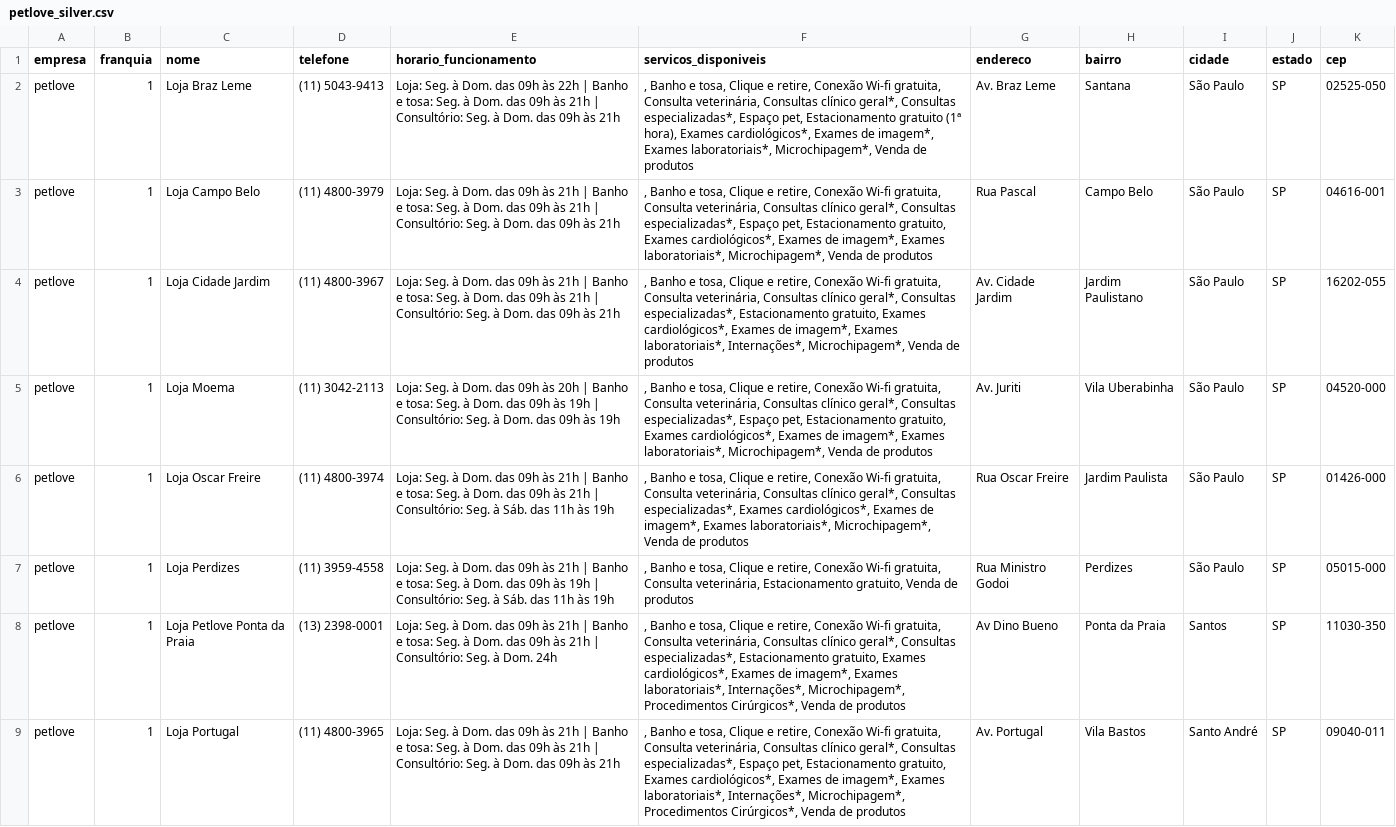
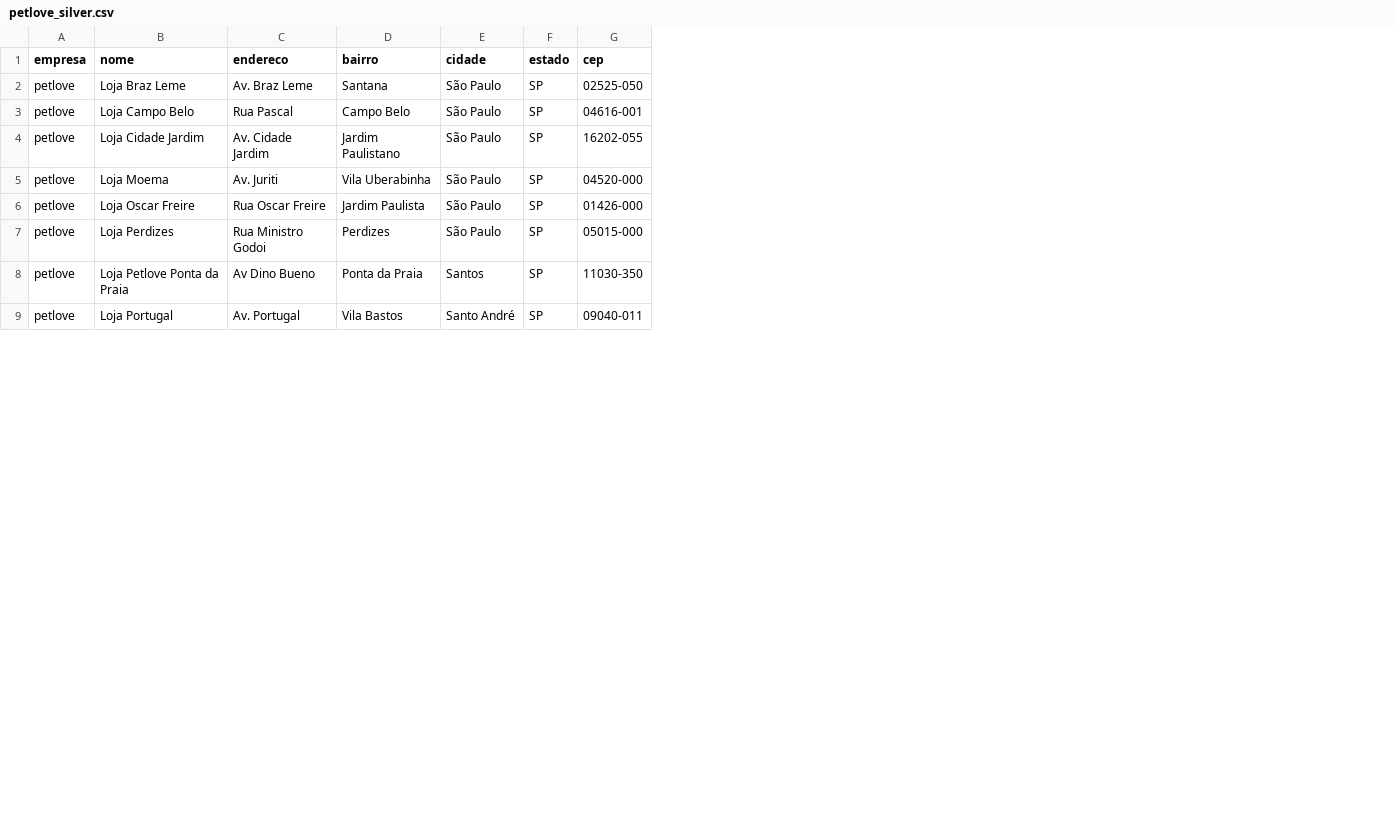
Before and after one commit to rafa-trindade/petstore-scraping, a CSV file: data/silver/petlove_silver.csv, drawn as a sheet; only a part is shown; the diff names each change by its address in the sheet, - before the commit and + after, or states it on an @@ line.

```diff
--- a/data/silver/petlove_silver.csv
+++ b/data/silver/petlove_silver.csv
-column B (franquia), rows 2-9: all 1
-column D (telefone), rows 2-9: (11) 5043-9413 | (11) 4800-3979 | (11) 4800-3967 | (11) 3042-2113 | (11) 4800-3974 | (11) 3959-4558 | (13) 2398-0001 | (11) 4800-3965
-column E (horario_funcionamento), rows 2-9: Loja: Seg. à Dom. das 09h às 22h | Banho e tosa: Seg. à Dom. das 09h às 21h | Consultório: Seg. à Dom. das 09h às 21h | Loja: Seg. à Dom. das 09h às 21h | Banho e tosa: Seg. à Dom. das 09h às 21h | Consultório: Seg. à Dom. das 09h às 21h | Loja: Seg. à Dom. das 09h às 21h | Banho e tosa: Seg. à Dom. das 09h às 21h | Consultório: Seg. à Dom. das 09h às 21h | Loja: Seg. à Dom. das 09h às 20h | Banho e tosa: Seg. à Dom. das 09h às 19h | Consultório: Seg. à Dom. das 09h às 19h | Loja: Seg. à Dom. das 09h às 21h | Banho e tosa: Seg. à Dom. das 09h às 21h | Consultório: Seg. à Sáb. das 11h às 19h | Loja: Seg. à Dom. das 09h às 21h | Banho e tosa: Seg. à Dom. das 09h às 19h | Consultório: Seg. à Sáb. das 11h às 19h | Loja: Seg. à Dom. das 09h às 21h | Banho e tosa: Seg. à Dom. das 09h às 21h | Consultório: Seg. à Dom. 24h | Loja: Seg. à Dom. das 09h às 21h | Banho e tosa: Seg. à Dom. das 09h às 21h | Consultório: Seg. à Dom. das 09h às 21h
-column F (servicos_disponiveis), rows 2-9: , Banho e tosa, Clique e retire, Conexão Wi-fi gratuita, Consulta veterinária, Consultas clínico geral*, Consultas especializadas*, Espaço pet, Estacionamento gratuito (1ª hora), Exames cardiológicos*, Exames de imagem*, Exames laboratoriais*, Microchipagem*, Venda de produtos | , Banho e tosa, Clique e retire, Conexão Wi-fi gratuita, Consulta veterinária, Consultas clínico geral*, Consultas especializadas*, Espaço pet, Estacionamento gratuito, Exames cardiológicos*, Exames de imagem*, Exames laboratoriais*, Microchipagem*, Venda de produtos | , Banho e tosa, Clique e retire, Conexão Wi-fi gratuita, Consulta veterinária, Consultas clínico geral*, Consultas especializadas*, Estacionamento gratuito, Exames cardiológicos*, Exames de imagem*, Exames laboratoriais*, Internações*, Microchipagem*, Venda de produtos | , Banho e tosa, Clique e retire, Conexão Wi-fi gratuita, Consulta veterinária, Consultas clínico geral*, Consultas especializadas*, Espaço pet, Estacionamento gratuito, Exames cardiológicos*, Exames de imagem*, Exames laboratoriais*, Microchipagem*, Venda de produtos | , Banho e tosa, Clique e retire, Conexão Wi-fi gratuita, Consulta veterinária, Consultas clínico geral*, Consultas especializadas*, Exames cardiológicos*, Exames de imagem*, Exames laboratoriais*, Microchipagem*, Venda de produtos | , Banho e tosa, Clique e retire, Conexão Wi-fi gratuita, Consulta veterinária, Estacionamento gratuito, Venda de produtos | , Banho e tosa, Clique e retire, Conexão Wi-fi gratuita, Consulta veterinária, Consultas clínico geral*, Consultas especializadas*, Estacionamento gratuito, Exames cardiológicos*, Exames de imagem*, Exames laboratoriais*, Internações*, Microchipagem*, Procedimentos Cirúrgicos*, Venda de produtos | , Banho e tosa, Clique e retire, Conexão Wi-fi gratuita, Consulta veterinária, Consultas clínico geral*, Consultas especializadas*, Espaço pet, Estacionamento gratuito, Exames cardiológicos*, Exames de imagem*, Exames laboratoriais*, Internações*, Microchipagem*, Procedimentos Cirúrgicos*, Venda de produtos
```
Also changed, not shown: data/silver/petland_silver.csv, 11 other files.
